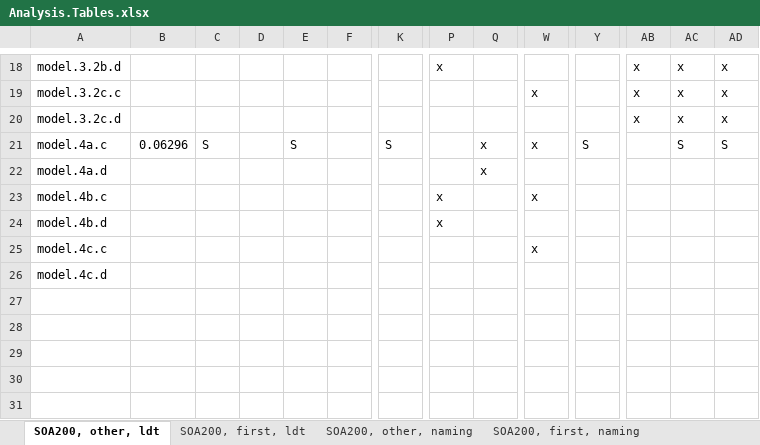
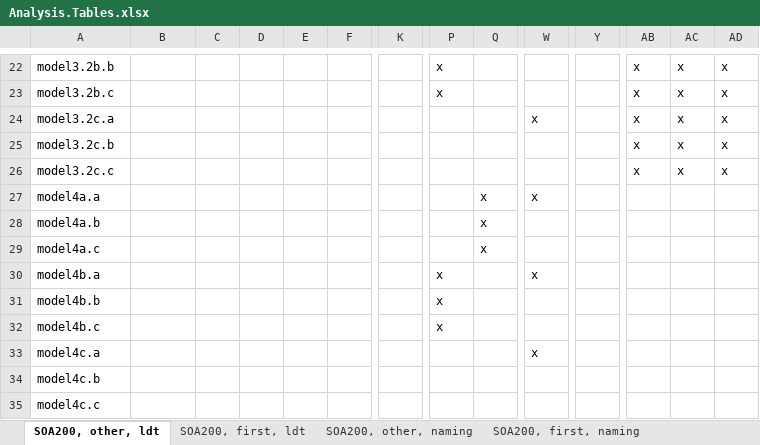
Before and after one commit to doomlab/SPP-Analysis, an Excel workbook: Analysis.Tables.xlsx, sheet SOA200, other, ldt, drawn as a sheet; only a part is shown, gaps mark what is left out; values as stored, in another font and other column widths than the file's, no cell formats; removed rows and columns are numbered as before the commit, all else as after; rows hold the shown columns only; the diff covers the shown part only; the diff names each change by its address in the sheet, - before the commit and + after, or states it on an @@ line.

```diff
--- a/Analysis.Tables.xlsx (sheet SOA200, other, ldt)
+++ b/Analysis.Tables.xlsx (sheet SOA200, other, ldt)
-A22: model.3.2b.d
+A22: model3.2b.b
+row 23: model3.2b.c |  |  |  |  |  |  | x |  |  |  | x | x | x
-A24: model.3.2c.c
+A24: model3.2c.a
-A25: model.3.2c.d
+A25: model3.2c.b
-row 21: model.4a.c | 0.06296 | S |  | S |  | S |  | x | x | S |  | S | S
+row 26: model3.2c.c |  |  |  |  |  |  |  |  |  |  | x | x | x
+row 27: model4a.a |  |  |  |  |  |  |  | x | x
-A28: model.4a.d
+A28: model4a.b
+row 29: model4a.c |  |  |  |  |  |  |  | x
-A30: model.4b.c
+A30: model4b.a
-A31: model.4b.d
+A31: model4b.b
+row 32: model4b.c |  |  |  |  |  |  | x
-A33: model.4c.c
+A33: model4c.a
-A34: model.4c.d
+A34: model4c.b
+row 35: model4c.c
```
Also changed, not shown: 6 added rows, 2 removed rows and 35 edited cells elsewhere in this sheet, sheet SOA200, first, ldt, sheet SOA200, other, naming, sheet SOA200, first, naming, sheet SOA1200, other, ldt, sheet SOA1200, first, ldt, sheet SOA1200, other, naming, cell formats.
